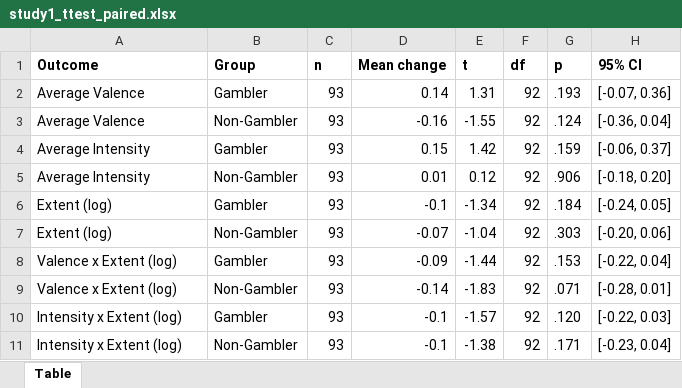
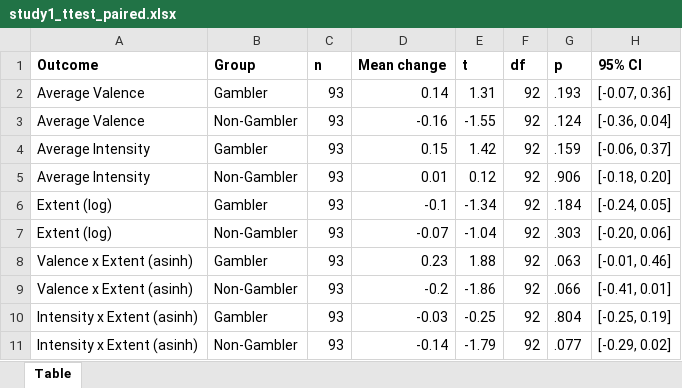
Before and after one commit to lucaspalmer1/InteroMaps_Slots, an Excel workbook: code/apa_output/tables/study1/study1_ttest_paired.xlsx, sheet Table, drawn as a sheet; values as stored, in another font and other column widths than the file's, no borders; removed rows and columns are numbered as before the commit, all else as after; the diff names each change by its address in the sheet, - before the commit and + after, or states it on an @@ line.

Commit message:
Rescale valence/intensity to -5..+5 and asinh-transform extent products
Center valence and intensity at 0 (subtract 6 per pixel) in data prep, regenerating both studies' processed CSVs. Replace log(x+1) with asinh for the Valence x Extent and Intensity x Extent outcomes (now signed). Merge Study 1 demographics and descriptives into a single three-column table; update Study 2 valence scale note.

```diff
--- a/code/apa_output/tables/study1/study1_ttest_paired.xlsx (sheet Table)
+++ b/code/apa_output/tables/study1/study1_ttest_paired.xlsx (sheet Table)
-row 8: Valence x Extent (log) | Gambler | 93 | -0.09 | -1.44 | 92 | .153 | [-0.22, 0.04]
+row 8: Valence x Extent (asinh) | Gambler | 93 | 0.23 | 1.88 | 92 | .063 | [-0.01, 0.46]
+row 9: Valence x Extent (asinh) | Non-Gambler | 93 | -0.2 | -1.86 | 92 | .066 | [-0.41, 0.01]
+row 10: Intensity x Extent (asinh) | Gambler | 93 | -0.03 | -0.25 | 92 | .804 | [-0.25, 0.19]
-A11 (Outcome): Valence x Extent (log)
+A11 (Outcome): Intensity x Extent (asinh)
-E11 (t): -1.83
+E11 (t): -1.79
-G11 (p): .071
+G11 (p): .077
-H11 (95% CI): [-0.28, 0.01]
+H11 (95% CI): [-0.29, 0.02]
-row 10: Intensity x Extent (log) | Gambler | 93 | -0.1 | -1.57 | 92 | .120 | [-0.22, 0.03]
-row 11: Intensity x Extent (log) | Non-Gambler | 93 | -0.1 | -1.38 | 92 | .171 | [-0.23, 0.04]
```
Also changed, not shown: code/apa_output/tables/study1/study1_lme_centroid_x_front_z.xlsx, code/apa_output/tables/study1/study1_lme_centroid_y_front_z.xlsx, 49 other files.
